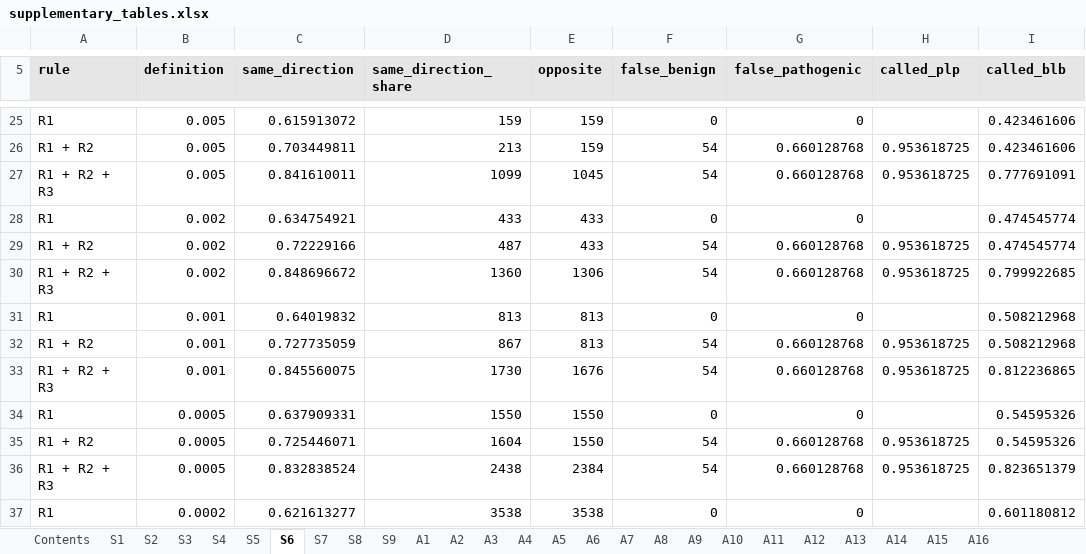
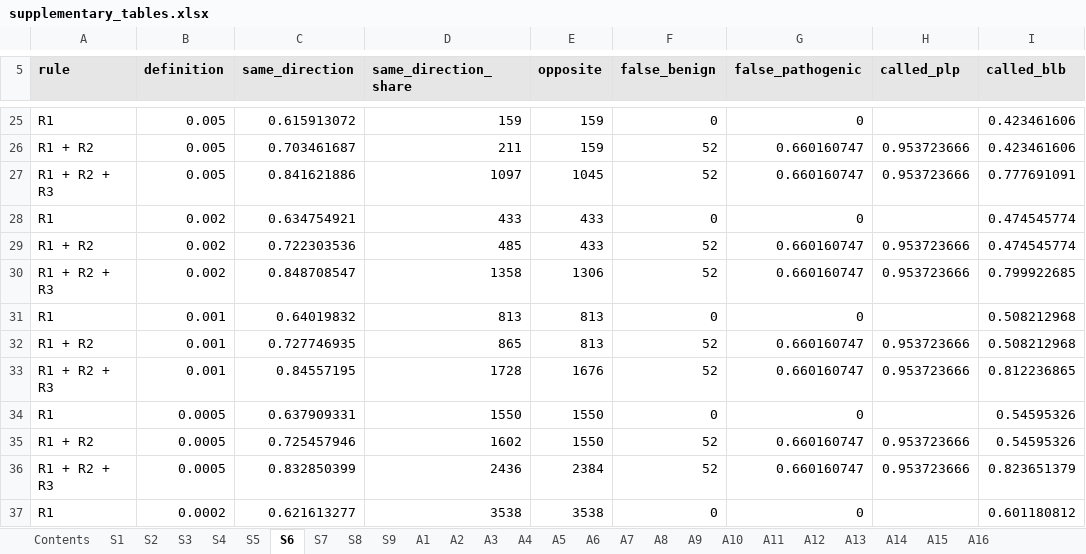
Before and after one commit to Huang-lab/fastVEP, an Excel workbook: manuscript/acmg/supplementary_tables.xlsx, sheet S6, drawn as a sheet; only a part is shown, gaps mark what is left out; values as stored, in another font and other column widths than the file's, no borders; the diff covers the shown part only; the diff names each change by its address in the sheet, - before the commit and + after, or states it on an @@ line.

```diff
--- a/manuscript/acmg/supplementary_tables.xlsx (sheet S6)
+++ b/manuscript/acmg/supplementary_tables.xlsx (sheet S6)
-C26 (same_direction): 0.703449811
+C26 (same_direction): 0.703461687
-D26 (same_direction_share): 213
+D26 (same_direction_share): 211
-F26:F27 (false_benign): 54
+F26:F27 (false_benign): 52
-G26:G27 (false_pathogenic): 0.660128768
+G26:G27 (false_pathogenic): 0.660160747
-H26:H27 (called_plp): 0.953618725
+H26:H27 (called_plp): 0.953723666
-C27 (same_direction): 0.841610011
+C27 (same_direction): 0.841621886
-D27 (same_direction_share): 1099
+D27 (same_direction_share): 1097
-C29 (same_direction): 0.72229166
+C29 (same_direction): 0.722303536
-D29 (same_direction_share): 487
+D29 (same_direction_share): 485
-F29:F30 (false_benign): 54
+F29:F30 (false_benign): 52
-G29:G30 (false_pathogenic): 0.660128768
+G29:G30 (false_pathogenic): 0.660160747
-H29:H30 (called_plp): 0.953618725
+H29:H30 (called_plp): 0.953723666
-C30 (same_direction): 0.848696672
+C30 (same_direction): 0.848708547
-D30 (same_direction_share): 1360
+D30 (same_direction_share): 1358
-C32 (same_direction): 0.727735059
+C32 (same_direction): 0.727746935
-D32 (same_direction_share): 867
+D32 (same_direction_share): 865
-F32:F33 (false_benign): 54
+F32:F33 (false_benign): 52
-G32:G33 (false_pathogenic): 0.660128768
+G32:G33 (false_pathogenic): 0.660160747
-H32:H33 (called_plp): 0.953618725
+H32:H33 (called_plp): 0.953723666
-C33 (same_direction): 0.845560075
+C33 (same_direction): 0.84557195
-D33 (same_direction_share): 1730
+D33 (same_direction_share): 1728
-C35 (same_direction): 0.725446071
+C35 (same_direction): 0.725457946
-D35 (same_direction_share): 1604
+D35 (same_direction_share): 1602
-F35:F36 (false_benign): 54
+F35:F36 (false_benign): 52
-G35:G36 (false_pathogenic): 0.660128768
+G35:G36 (false_pathogenic): 0.660160747
-H35:H36 (called_plp): 0.953618725
+H35:H36 (called_plp): 0.953723666
-C36 (same_direction): 0.832838524
+C36 (same_direction): 0.832850399
-D36 (same_direction_share): 2438
+D36 (same_direction_share): 2436
```
Also changed, not shown: 12 added rows, 12 removed rows and 63 edited cells elsewhere in this sheet, sheet S2, sheet A6, sheet A7, sheet A1, sheet S7, sheet A2, 12 more sheets, 16 other files.
